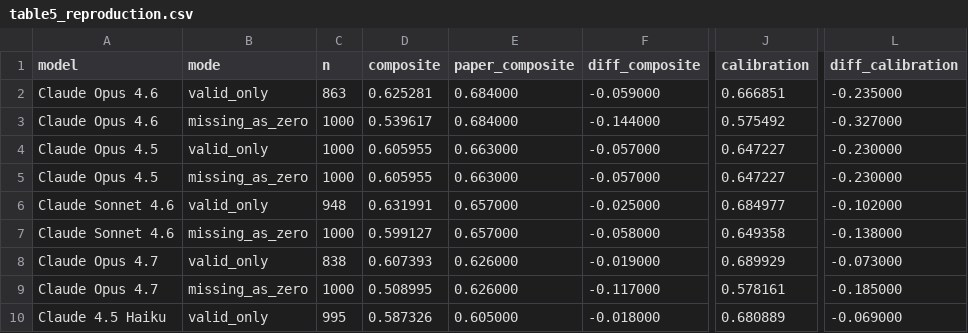
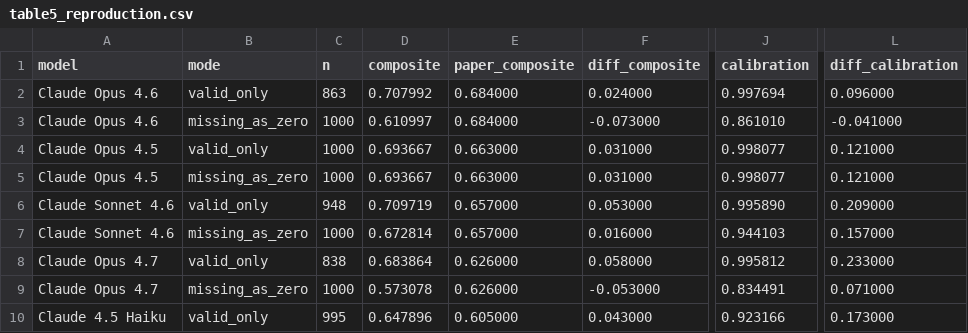
Before and after one commit to welu2027/CIPHER, a CSV file: analysis/out/v2/p1/table5_reproduction.csv, drawn as a sheet; only a part is shown, gaps mark what is left out; the diff covers the shown part only; the diff names each change by its address in the sheet, - before the commit and + after, or states it on an @@ line.

```diff
--- a/analysis/out/v2/p1/table5_reproduction.csv
+++ b/analysis/out/v2/p1/table5_reproduction.csv
-D2 (composite): 0.625281
+D2 (composite): 0.707992
-F2 (diff_composite): -0.059000
+F2 (diff_composite): 0.024000
-J2 (calibration): 0.666851
+J2 (calibration): 0.997694
-L2 (diff_calibration): -0.235000
+L2 (diff_calibration): 0.096000
-D3 (composite): 0.539617
+D3 (composite): 0.610997
-F3 (diff_composite): -0.144000
+F3 (diff_composite): -0.073000
-J3 (calibration): 0.575492
+J3 (calibration): 0.861010
-L3 (diff_calibration): -0.327000
+L3 (diff_calibration): -0.041000
-D4:D5 (composite): 0.605955
+D4:D5 (composite): 0.693667
-F4:F5 (diff_composite): -0.057000
+F4:F5 (diff_composite): 0.031000
-J4:J5 (calibration): 0.647227
+J4:J5 (calibration): 0.998077
-L4:L5 (diff_calibration): -0.230000
+L4:L5 (diff_calibration): 0.121000
-D6 (composite): 0.631991
+D6 (composite): 0.709719
-F6 (diff_composite): -0.025000
+F6 (diff_composite): 0.053000
-J6 (calibration): 0.684977
+J6 (calibration): 0.995890
-L6 (diff_calibration): -0.102000
+L6 (diff_calibration): 0.209000
-D7 (composite): 0.599127
+D7 (composite): 0.672814
-F7 (diff_composite): -0.058000
+F7 (diff_composite): 0.016000
-J7 (calibration): 0.649358
+J7 (calibration): 0.944103
-L7 (diff_calibration): -0.138000
+L7 (diff_calibration): 0.157000
-D8 (composite): 0.607393
+D8 (composite): 0.683864
-F8 (diff_composite): -0.019000
+F8 (diff_composite): 0.058000
-J8 (calibration): 0.689929
+J8 (calibration): 0.995812
-L8 (diff_calibration): -0.073000
+L8 (diff_calibration): 0.233000
-D9 (composite): 0.508995
+D9 (composite): 0.573078
-F9 (diff_composite): -0.117000
+F9 (diff_composite): -0.053000
-J9 (calibration): 0.578161
+J9 (calibration): 0.834491
-L9 (diff_calibration): -0.185000
+L9 (diff_calibration): 0.071000
-D10 (composite): 0.587326
+D10 (composite): 0.647896
-F10 (diff_composite): -0.018000
+F10 (diff_composite): 0.043000
-J10 (calibration): 0.680889
+J10 (calibration): 0.923166
-L10 (diff_calibration): -0.069000
+L10 (diff_calibration): 0.173000
```
Also changed, not shown: 92 edited cells elsewhere in this file, analysis/out/v2/p1/inventory.csv, 8 other files.
